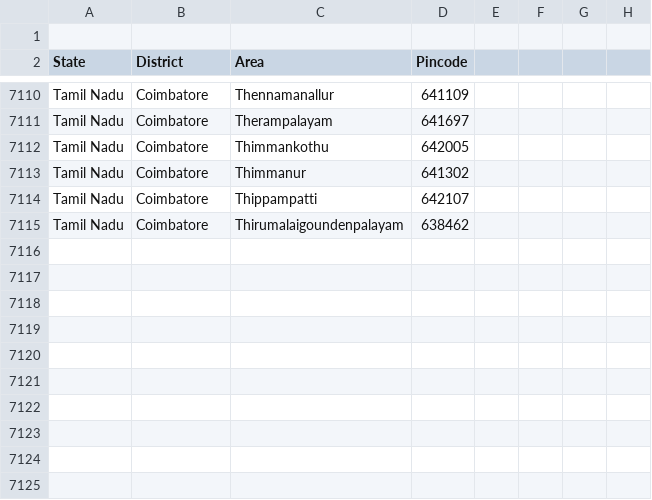
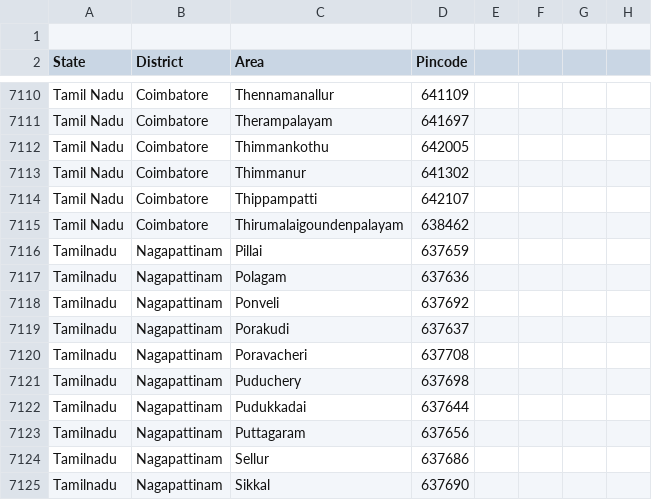
Before and after one commit to vpmglug/districts_details, a CSV file: tamilnadu.csv, drawn as a sheet; only a part is shown, gaps mark what is left out; the diff names each change by its address in the sheet, - before the commit and + after, or states it on an @@ line.

Commit message:
pr 3 by elaisha

```diff
--- a/tamilnadu.csv
+++ b/tamilnadu.csv
+row 7116: Tamilnadu | Nagapattinam | Pillai | 637659
+row 7117: Tamilnadu | Nagapattinam | Polagam | 637636
+row 7118: Tamilnadu | Nagapattinam | Ponveli | 637692
+row 7119: Tamilnadu | Nagapattinam | Porakudi | 637637
+row 7120: Tamilnadu | Nagapattinam | Poravacheri | 637708
+row 7121: Tamilnadu | Nagapattinam | Puduchery | 637698
+row 7122: Tamilnadu | Nagapattinam | Pudukkadai | 637644
+row 7123: Tamilnadu | Nagapattinam | Puttagaram | 637656
+row 7124: Tamilnadu | Nagapattinam | Sellur | 637686
+row 7125: Tamilnadu | Nagapattinam | Sikkal | 637690
```
